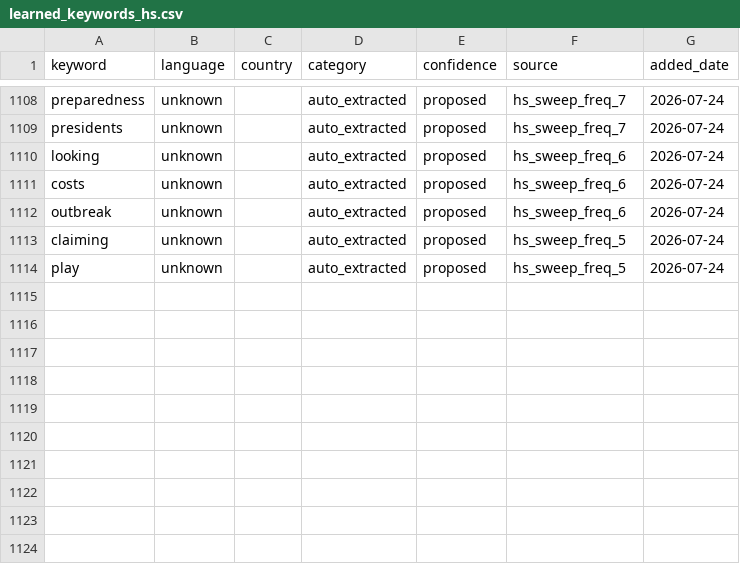
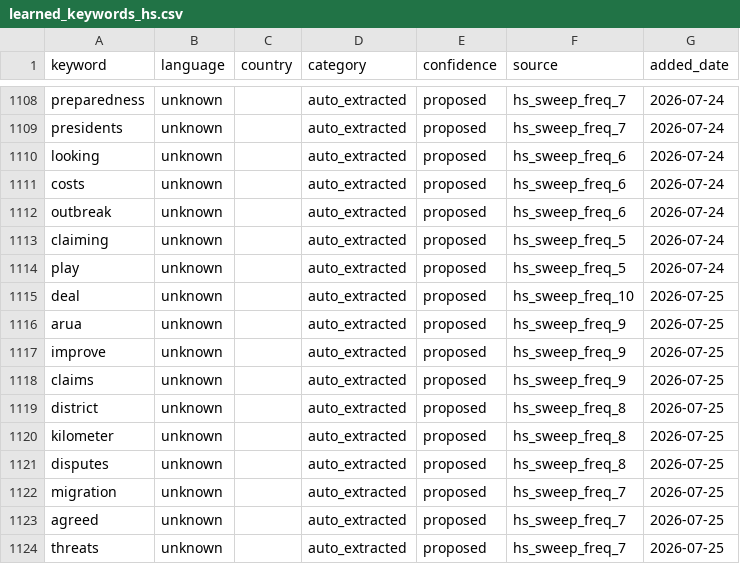
Before and after one commit to KSvend/IRIS, a CSV file: monitoring/autolearn/learned_keywords_hs.csv, drawn as a sheet; only a part is shown, gaps mark what is left out; the diff names each change by its address in the sheet, - before the commit and + after, or states it on an @@ line.

```diff
--- a/monitoring/autolearn/learned_keywords_hs.csv
+++ b/monitoring/autolearn/learned_keywords_hs.csv
+row 1115: deal | unknown |  | auto_extracted | proposed | hs_sweep_freq_10 | 2026-07-25
+row 1116: arua | unknown |  | auto_extracted | proposed | hs_sweep_freq_9 | 2026-07-25
+row 1117: improve | unknown |  | auto_extracted | proposed | hs_sweep_freq_9 | 2026-07-25
+row 1118: claims | unknown |  | auto_extracted | proposed | hs_sweep_freq_9 | 2026-07-25
+row 1119: district | unknown |  | auto_extracted | proposed | hs_sweep_freq_8 | 2026-07-25
+row 1120: kilometer | unknown |  | auto_extracted | proposed | hs_sweep_freq_8 | 2026-07-25
+row 1121: disputes | unknown |  | auto_extracted | proposed | hs_sweep_freq_8 | 2026-07-25
+row 1122: migration | unknown |  | auto_extracted | proposed | hs_sweep_freq_7 | 2026-07-25
+row 1123: agreed | unknown |  | auto_extracted | proposed | hs_sweep_freq_7 | 2026-07-25
+row 1124: threats | unknown |  | auto_extracted | proposed | hs_sweep_freq_7 | 2026-07-25
```
Also changed, not shown: monitoring/autolearn/narrative_discoveries.csv, monitoring/autolearn/toxic_handles.csv, 7 other files.
